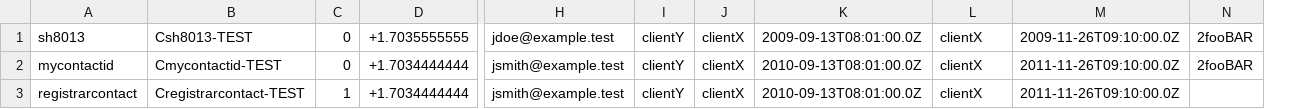
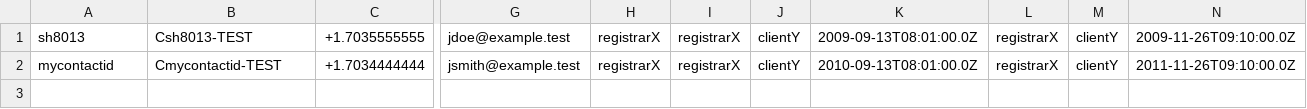
Before and after one commit to james-f-gould/Domain-Name-Registration-Data-CSV-Objects-Mapping, a CSV file: samples/contact-YYYYMMDD.csv, drawn as a sheet; only a part is shown, gaps mark what is left out; removed rows and columns are numbered as before the commit, all else as after; rows hold the shown columns only; the diff names each change by its address in the sheet, - before the commit and + after, or states it on an @@ line.

```diff
--- a/samples/contact-YYYYMMDD.csv
+++ b/samples/contact-YYYYMMDD.csv
-column C, rows 1-2: 0 | 0
+column H, rows 1-2: registrarX | registrarX
+column I, rows 1-2: registrarX | registrarX
-column J, rows 1-2: clientX | clientX
+column M, rows 1-2: clientY | clientY
-column N, rows 1-2: 2fooBAR | 2fooBAR
-L1:L2: clientX
+L1:L2: registrarX
-row 3: registrarcontact | Cregistrarcontact-TEST | 1 | +1.7034444444 | jsmith@example.test | clientY | clientX | 2010-09-13T08:01:00.0Z | clientX | 2011-11-26T09:10:00.0Z
```
Also changed, not shown: samples/domain-YYYYMMDD.csv, samples/domainContacts-YYYYMMDD.csv, 24 other files.
